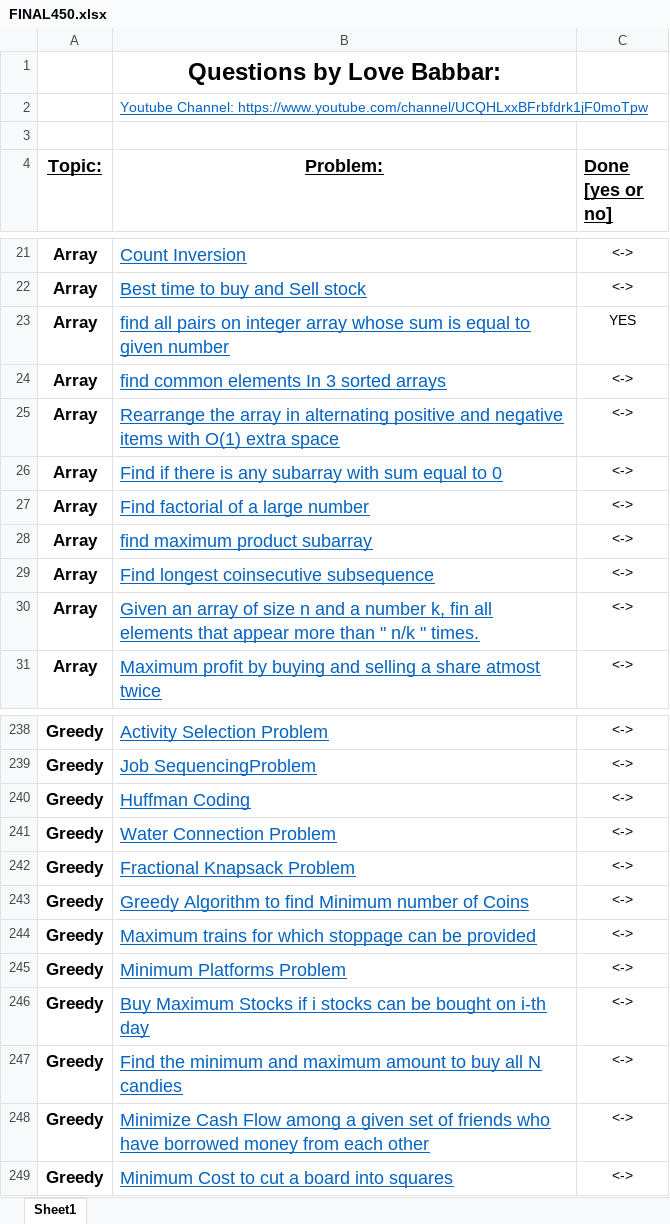
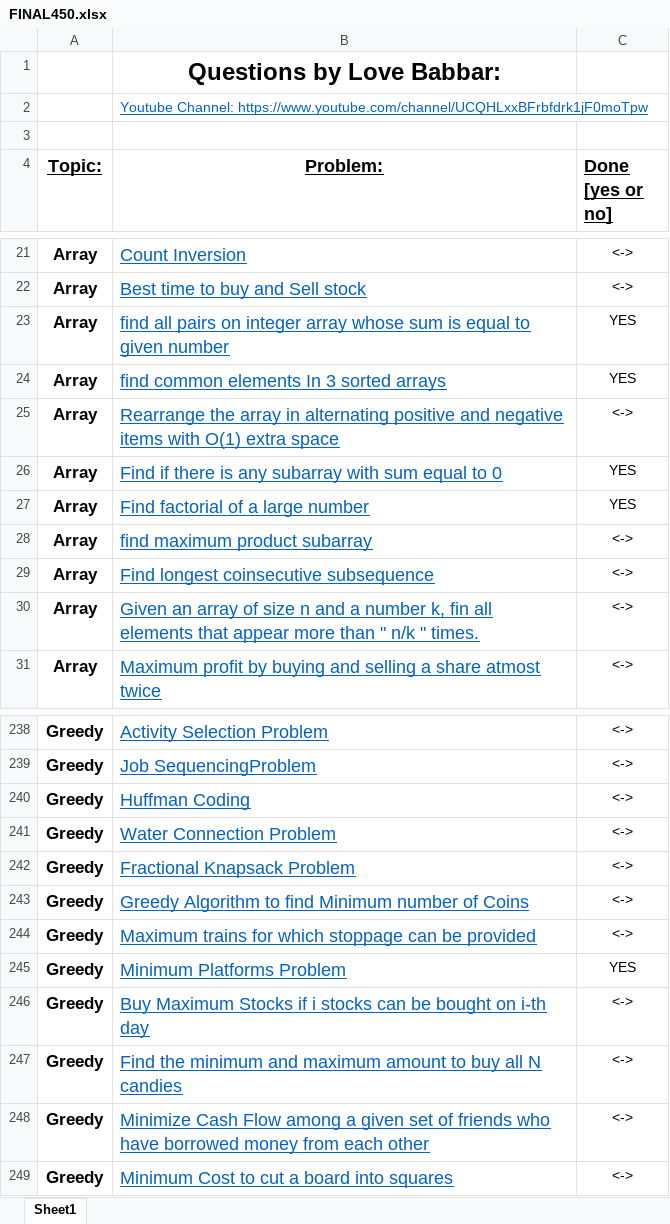
Before and after one commit to Vicenzo7/DSA, an Excel workbook: FINAL450.xlsx, sheet Sheet1, drawn as a sheet; only a part is shown, gaps mark what is left out; values as stored, in another font and other column widths than the file's, no borders; the diff names each change by its address in the sheet, - before the commit and + after, or states it on an @@ line.

Commit message:
updated

```diff
--- a/FINAL450.xlsx (sheet Sheet1)
+++ b/FINAL450.xlsx (sheet Sheet1)
-C24 (Done [yes or no]): <->
+C24 (Done [yes or no]): YES
-C26:C27 (Done [yes or no]): <->
+C26:C27 (Done [yes or no]): YES
-C245 (Done [yes or no]): <->
+C245 (Done [yes or no]): YES
```
